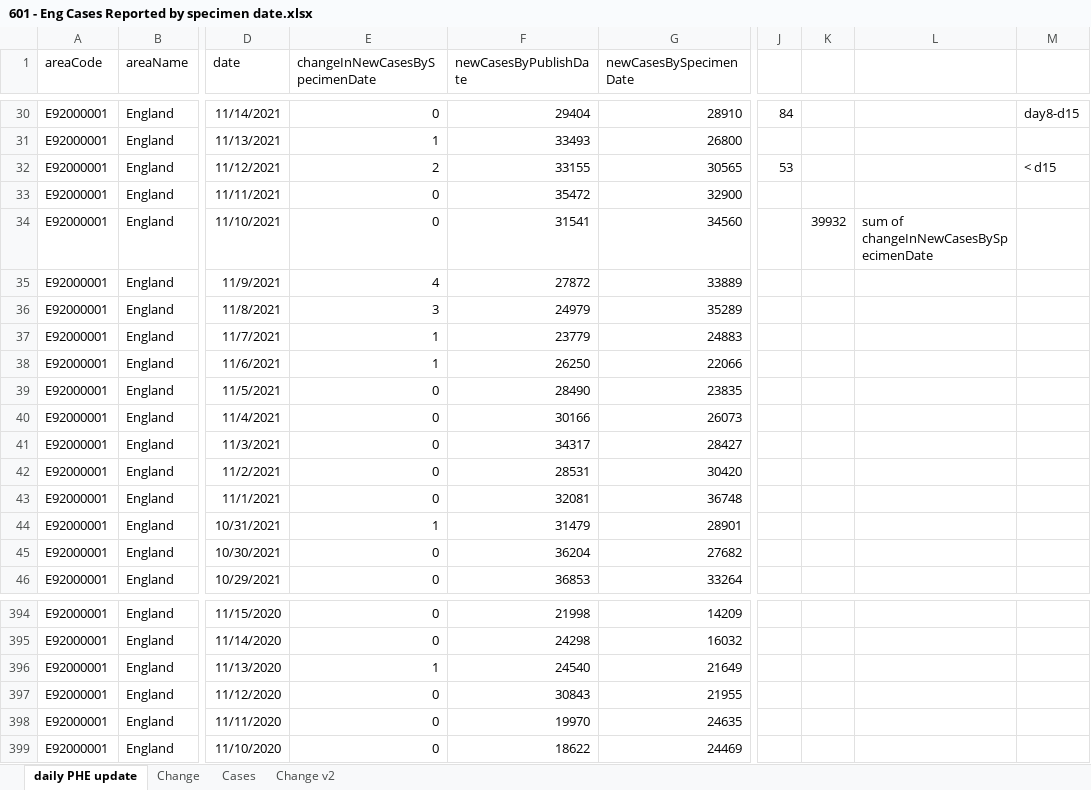
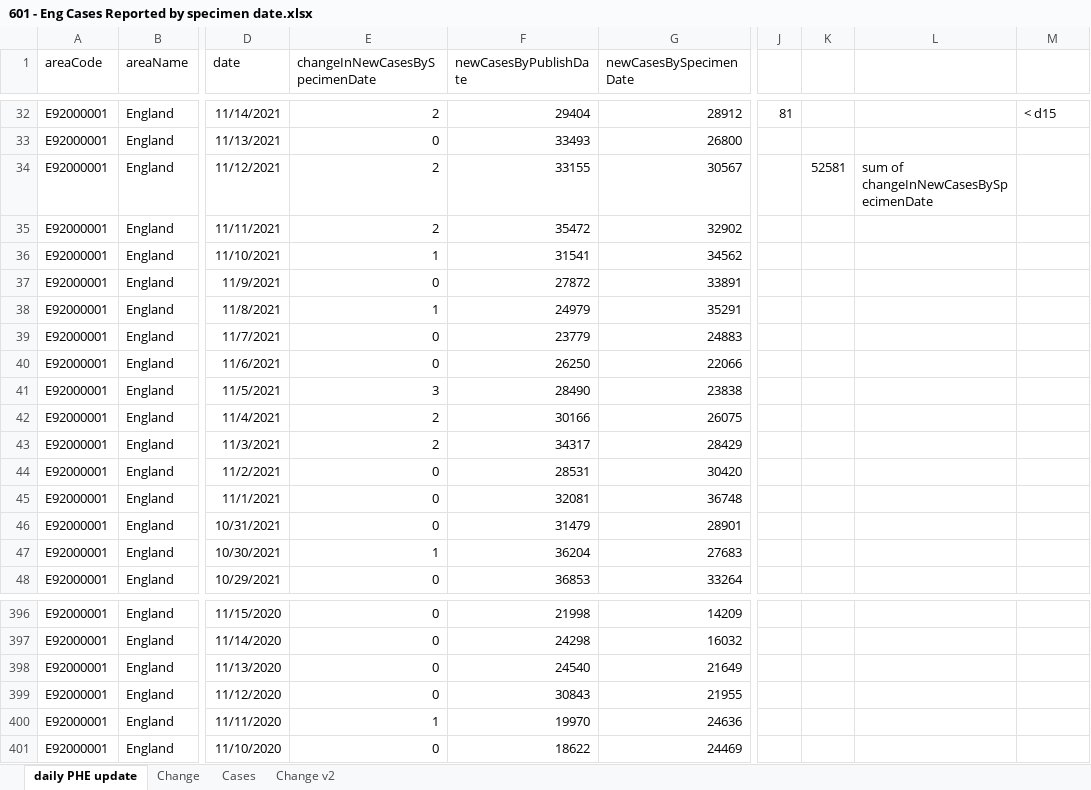
Before and after one commit to chrisdrakeuk/Cases_Reported_by_specimen_date, an Excel workbook: 601 - Eng Cases Reported by specimen date.xlsx, sheet daily PHE update, drawn as a sheet; only a part is shown, gaps mark what is left out; values as stored, in another font and other column widths than the file's, no borders; table styles not drawn; 2 other sheets too large or unreadable and not compared; addresses are those after the commit; the diff covers the shown part only; the diff names each change by its address in the sheet, - before the commit and + after, or states it on an @@ line.

Commit message:
Update 601 - Eng Cases Reported by specimen date.xlsx

```diff
--- a/601 - Eng Cases Reported by specimen date.xlsx (sheet daily PHE update)
+++ b/601 - Eng Cases Reported by specimen date.xlsx (sheet daily PHE update)
-E32 (changeInNewCasesBySpecimenDate): 0
+E32 (changeInNewCasesBySpecimenDate): 2
-G32 (newCasesBySpecimenDate): 28910
+G32 (newCasesBySpecimenDate): 28912
-J32: 84
+J32: 81
-M32: day8-d15
+M32: < d15
-E33 (changeInNewCasesBySpecimenDate): 1
+E33 (changeInNewCasesBySpecimenDate): 0
-G34 (newCasesBySpecimenDate): 30565
+G34 (newCasesBySpecimenDate): 30567
-J34: 53
+J34: (empty)
-K34: (empty)
+K34: 52581
-L34: (empty)
+L34: sum of changeInNewCasesBySpecimenDate
-M34: < d15
+M34: (empty)
-E35 (changeInNewCasesBySpecimenDate): 0
+E35 (changeInNewCasesBySpecimenDate): 2
-G35 (newCasesBySpecimenDate): 32900
+G35 (newCasesBySpecimenDate): 32902
-E36 (changeInNewCasesBySpecimenDate): 0
+E36 (changeInNewCasesBySpecimenDate): 1
-G36 (newCasesBySpecimenDate): 34560
+G36 (newCasesBySpecimenDate): 34562
-K36: 39932
+K36: (empty)
-L36: sum of changeInNewCasesBySpecimenDate
+L36: (empty)
-E37 (changeInNewCasesBySpecimenDate): 4
+E37 (changeInNewCasesBySpecimenDate): 0
-G37 (newCasesBySpecimenDate): 33889
+G37 (newCasesBySpecimenDate): 33891
-E38 (changeInNewCasesBySpecimenDate): 3
+E38 (changeInNewCasesBySpecimenDate): 1
-G38 (newCasesBySpecimenDate): 35289
+G38 (newCasesBySpecimenDate): 35291
-E39:E40 (changeInNewCasesBySpecimenDate): 1
+E39:E40 (changeInNewCasesBySpecimenDate): 0
-E41 (changeInNewCasesBySpecimenDate): 0
+E41 (changeInNewCasesBySpecimenDate): 3
-G41 (newCasesBySpecimenDate): 23835
+G41 (newCasesBySpecimenDate): 23838
-E42:E43 (changeInNewCasesBySpecimenDate): 0
+E42:E43 (changeInNewCasesBySpecimenDate): 2
-G42 (newCasesBySpecimenDate): 26073
+G42 (newCasesBySpecimenDate): 26075
-G43 (newCasesBySpecimenDate): 28427
+G43 (newCasesBySpecimenDate): 28429
-E46 (changeInNewCasesBySpecimenDate): 1
+E46 (changeInNewCasesBySpecimenDate): 0
-E47 (changeInNewCasesBySpecimenDate): 0
+E47 (changeInNewCasesBySpecimenDate): 1
-G47 (newCasesBySpecimenDate): 27682
+G47 (newCasesBySpecimenDate): 27683
-E398 (changeInNewCasesBySpecimenDate): 1
+E398 (changeInNewCasesBySpecimenDate): 0
-E400 (changeInNewCasesBySpecimenDate): 0
+E400 (changeInNewCasesBySpecimenDate): 1
-G400 (newCasesBySpecimenDate): 24635
+G400 (newCasesBySpecimenDate): 24636
```
Also changed, not shown: 2 added rows and 217 edited cells elsewhere in this sheet, sheet Change v2, charts or pictures.
